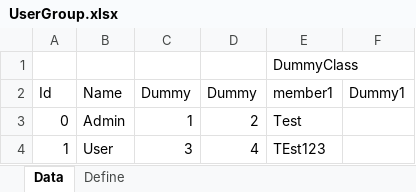
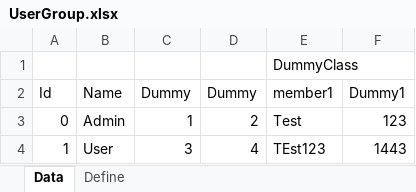
Before and after one commit to EomTaeWook/Kosher, an Excel workbook: Share/ExcelTemplate/UserGroup.xlsx, sheet Data, drawn as a sheet; values as stored, in another font and other column widths than the file's, no borders; the diff names each change by its address in the sheet, - before the commit and + after, or states it on an @@ line.

Commit message:
Excel To Json 커밋

```diff
--- a/Share/ExcelTemplate/UserGroup.xlsx (sheet Data)
+++ b/Share/ExcelTemplate/UserGroup.xlsx (sheet Data)
-F3 (Dummy1): (empty)
+F3 (Dummy1): 123
-F4 (Dummy1): (empty)
+F4 (Dummy1): 1443
```
Also changed, not shown: sheet Define, 4 other files.
